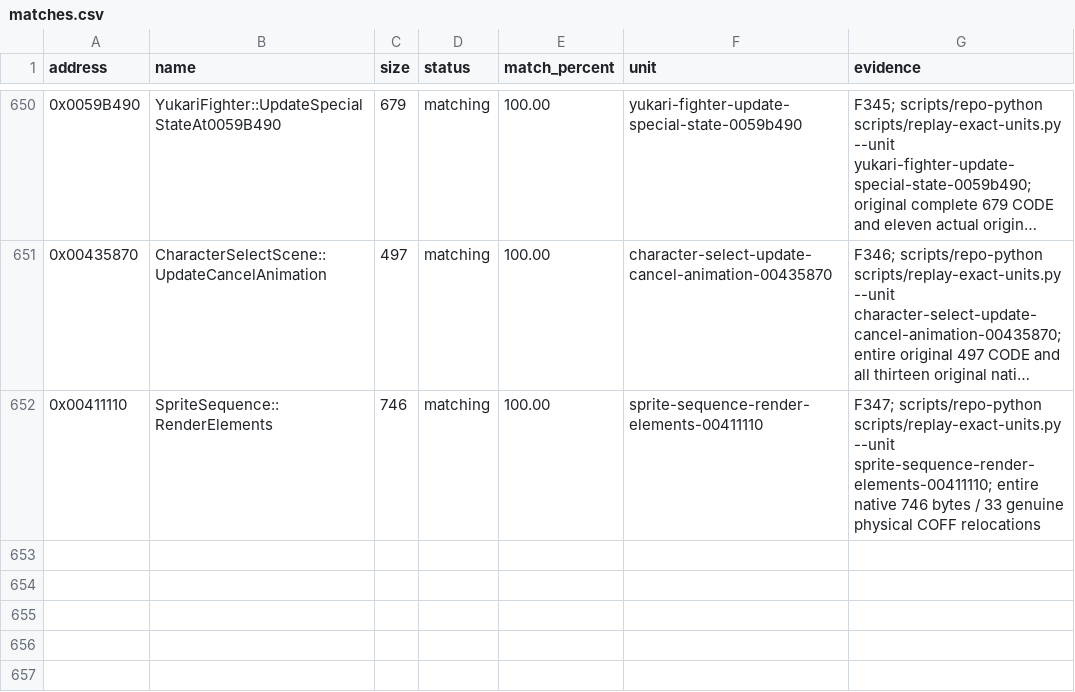
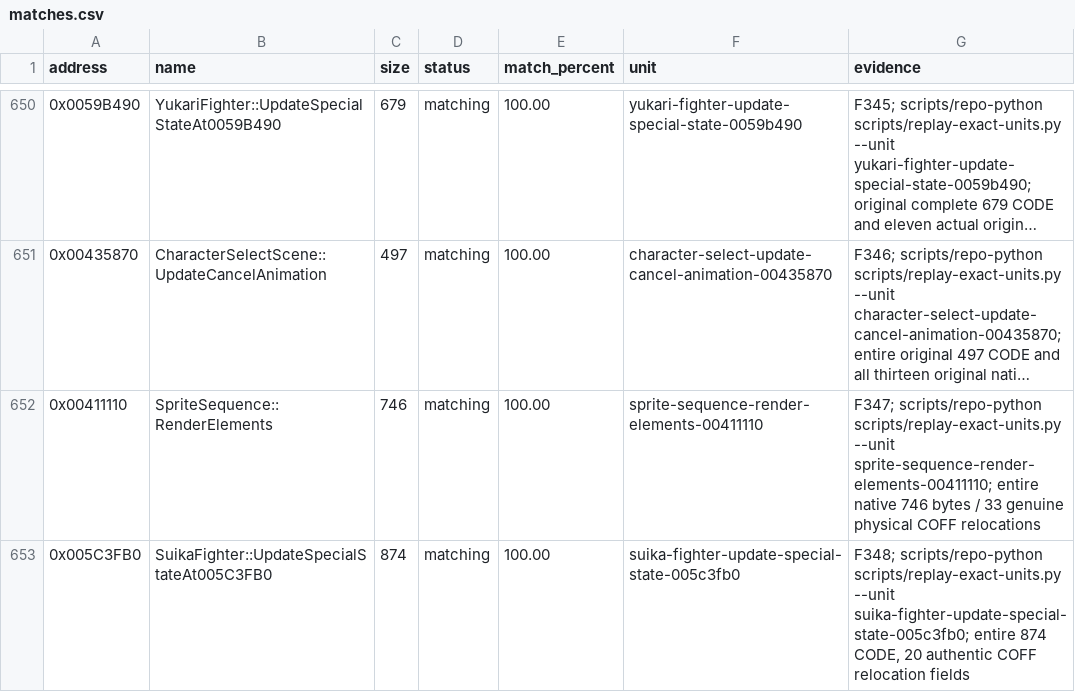
Before and after one commit to N0zoM1z0/th075, a CSV file: config/matches.csv, drawn as a sheet; only a part is shown, gaps mark what is left out; long unchanged cells end in ….

Commit message:
gpt-web: cold-reconstruct full 874-byte Suika special-state boss

```diff
--- a/config/matches.csv
+++ b/config/matches.csv
@@ -652 +652,2 @@ address,name,size,status,match_percent,unit,evidence
 0x00411110,SpriteSequence::RenderElements,746,matching,100.00,sprite-sequence-render-elements-00411110,F347; scripts/repo-python scripts/replay-exact-units.py --unit sprite-sequence-render-elements-00411110; entire native 746 bytes / 33 genuine physical COFF relocations
+0x005C3FB0,SuikaFighter::UpdateSpecialStateAt005C3FB0,874,matching,100.00,suika-fighter-update-special-state-005c3fb0,"F348; scripts/repo-python scripts/replay-exact-units.py --unit suika-fighter-update-special-state-005c3fb0; entire 874 CODE, 20 authentic COFF relocation fields"
```
Also changed, not shown: config/implemented.csv, config/known-symbols.csv, 10 other files.
